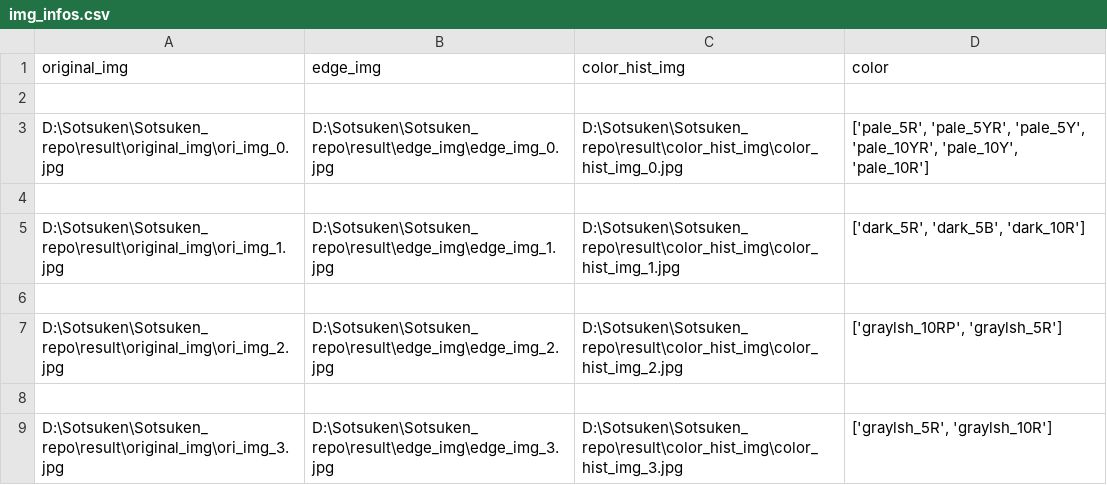
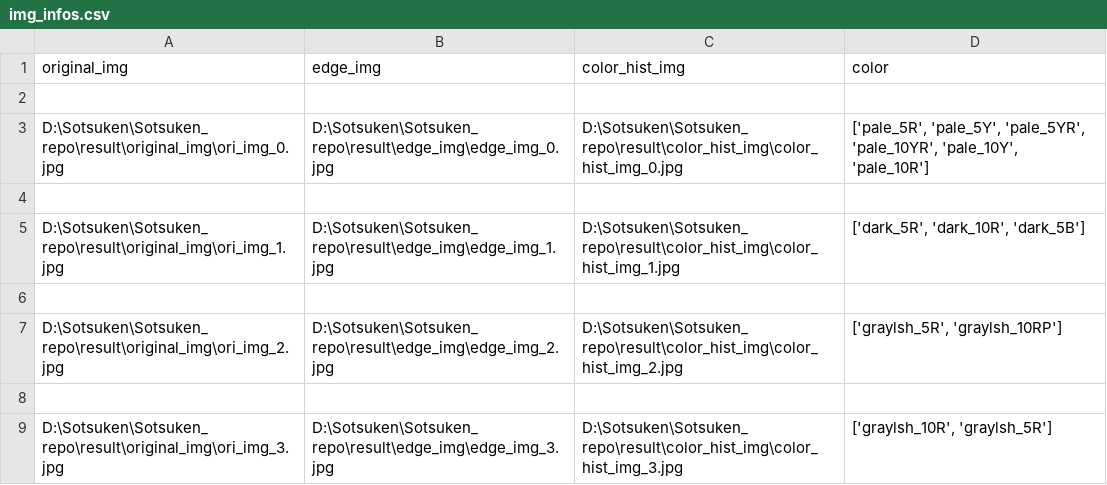
Before and after one commit to yume6165/Sotsuken, a CSV file: result/output_file/img_infos.csv, drawn as a sheet.

```diff
--- a/result/output_file/img_infos.csv
+++ b/result/output_file/img_infos.csv
@@ -2,8 +2,8 @@ original_img,edge_img,color_hist_img,color
 
-D:\Sotsuken\Sotsuken_repo\result\original_img\ori_img_0.jpg,D:\Sotsuken\Sotsuken_repo\result\edge_img\edge_img_0.jpg,D:\Sotsuken\Sotsuken_repo\result\color_hist_img\color_hist_img_0.jpg,"['pale_5R', 'pale_5YR', 'pale_5Y', 'pale_10YR', 'pale_10Y', 'pale_10R']"
+D:\Sotsuken\Sotsuken_repo\result\original_img\ori_img_0.jpg,D:\Sotsuken\Sotsuken_repo\result\edge_img\edge_img_0.jpg,D:\Sotsuken\Sotsuken_repo\result\color_hist_img\color_hist_img_0.jpg,"['pale_5R', 'pale_5Y', 'pale_5YR', 'pale_10YR', 'pale_10Y', 'pale_10R']"
 
-D:\Sotsuken\Sotsuken_repo\result\original_img\ori_img_1.jpg,D:\Sotsuken\Sotsuken_repo\result\edge_img\edge_img_1.jpg,D:\Sotsuken\Sotsuken_repo\result\color_hist_img\color_hist_img_1.jpg,"['dark_5R', 'dark_5B', 'dark_10R']"
+D:\Sotsuken\Sotsuken_repo\result\original_img\ori_img_1.jpg,D:\Sotsuken\Sotsuken_repo\result\edge_img\edge_img_1.jpg,D:\Sotsuken\Sotsuken_repo\result\color_hist_img\color_hist_img_1.jpg,"['dark_5R', 'dark_10R', 'dark_5B']"
 
-D:\Sotsuken\Sotsuken_repo\result\original_img\ori_img_2.jpg,D:\Sotsuken\Sotsuken_repo\result\edge_img\edge_img_2.jpg,D:\Sotsuken\Sotsuken_repo\result\color_hist_img\color_hist_img_2.jpg,"['graylsh_10RP', 'graylsh_5R']"
+D:\Sotsuken\Sotsuken_repo\result\original_img\ori_img_2.jpg,D:\Sotsuken\Sotsuken_repo\result\edge_img\edge_img_2.jpg,D:\Sotsuken\Sotsuken_repo\result\color_hist_img\color_hist_img_2.jpg,"['graylsh_5R', 'graylsh_10RP']"
 
-D:\Sotsuken\Sotsuken_repo\result\original_img\ori_img_3.jpg,D:\Sotsuken\Sotsuken_repo\result\edge_img\edge_img_3.jpg,D:\Sotsuken\Sotsuken_repo\result\color_hist_img\color_hist_img_3.jpg,"['graylsh_5R', 'graylsh_10R']"
+D:\Sotsuken\Sotsuken_repo\result\original_img\ori_img_3.jpg,D:\Sotsuken\Sotsuken_repo\result\edge_img\edge_img_3.jpg,D:\Sotsuken\Sotsuken_repo\result\color_hist_img\color_hist_img_3.jpg,"['graylsh_10R', 'graylsh_5R']"
```
Also changed, not shown: result/output_file/context_dist/1_incision_context.csv, result/output_file/context_dist/2_contusion_context.csv, 8 other files.
